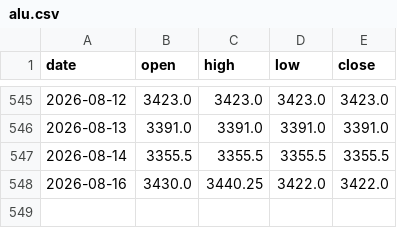
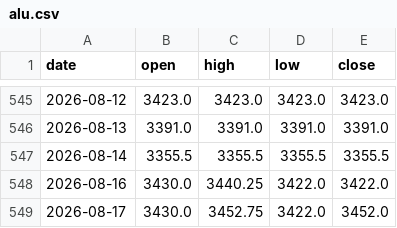
Before and after one commit to hyunjafan-creator/commodity_dashboard, a CSV file: data/alu.csv, drawn as a sheet; only a part is shown, gaps mark what is left out.

```diff
--- a/data/alu.csv
+++ b/data/alu.csv
@@ -548 +548,2 @@ date,open,high,low,close
 2026-08-16,3430.0,3440.25,3422.0,3422.0
+2026-08-17,3430.0,3452.75,3422.0,3452.0
```
Also changed, not shown: data/ad0.csv, data/br0.csv, 26 other files.
